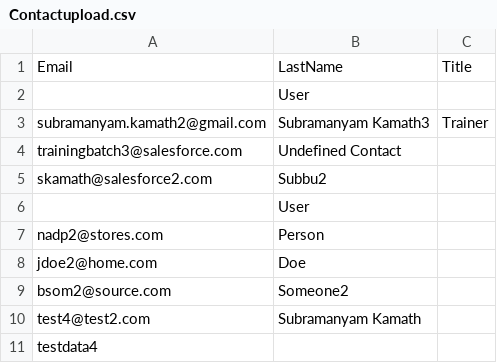
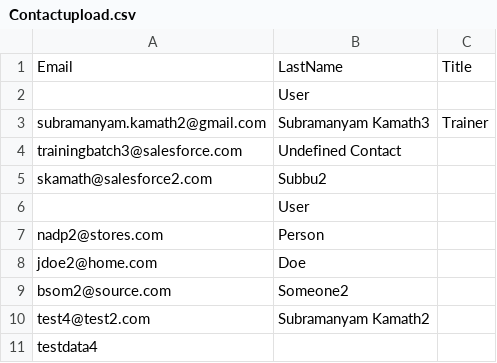
Before and after one commit to subramanyam-kamath/Prod, a CSV file: files/Contactupload.csv, drawn as a sheet.

Commit message:
Update Contactupload.csv

```diff
--- a/files/Contactupload.csv
+++ b/files/Contactupload.csv
@@ -9,3 +9,3 @@ jdoe2@home.com,Doe,
 bsom2@source.com,Someone2,
-test4@test2.com,"Subramanyam Kamath",
+test4@test2.com,"Subramanyam Kamath2",
 testdata4
```
